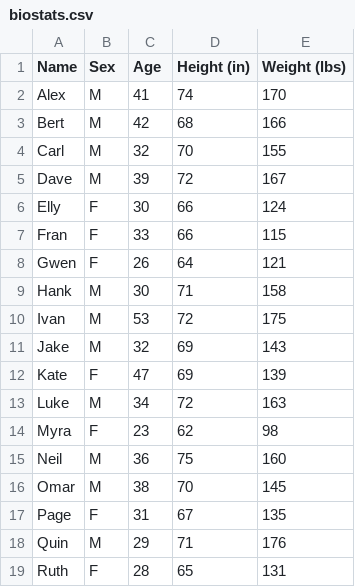
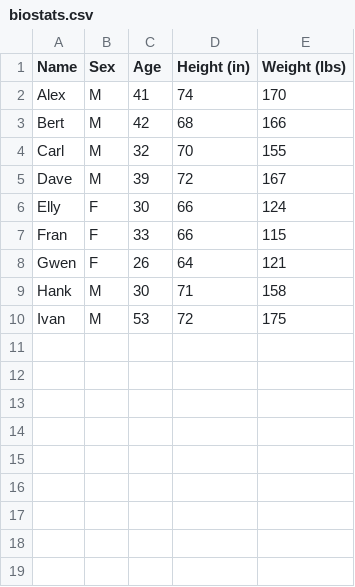
Before and after one commit to StutiMishra01/pandas, a CSV file: biostats.csv, drawn as a sheet.

Commit message:
Update biostats.csv

```diff
--- a/biostats.csv
+++ b/biostats.csv
@@ -10,10 +10 @@
 "Ivan",       "M",   53,       72,      175
-"Jake",       "M",   32,       69,      143
-"Kate",       "F",   47,       69,      139
-"Luke",       "M",   34,       72,      163
-"Myra",       "F",   23,       62,       98
-"Neil",       "M",   36,       75,      160
-"Omar",       "M",   38,       70,      145
-"Page",       "F",   31,       67,      135
-"Quin",       "M",   29,       71,      176
-"Ruth",       "F",   28,       65,      131
```
